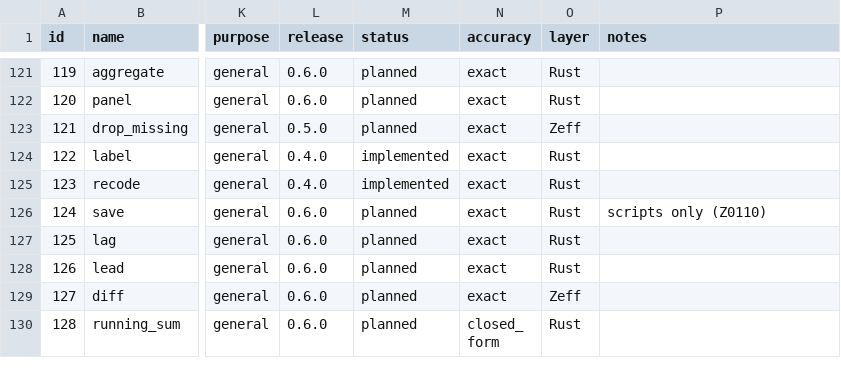
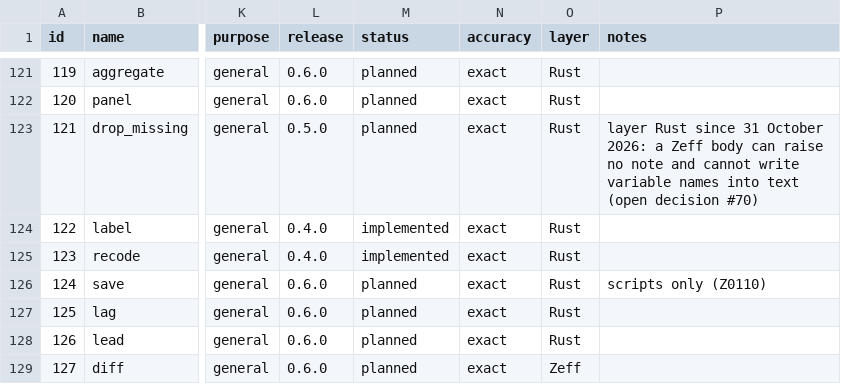
Before and after one commit to zoostat/zeff, a CSV file: docs/spec/zeff_functions.csv, drawn as a sheet; only a part is shown, gaps mark what is left out; the shorter side is filled out with more unchanged rows; the diff names each change by its address in the sheet, - before the commit and + after, or states it on an @@ line.

Commit message:
Add drop_missing
The rows with no NA in the variables named, in their order with their metadata, with one note naming the rows dropped and the variables in the form decided for the release. Written in Rust: a Zeff body can raise no note and cannot write variable names into text, recorded as open decision #70 with the catalogue's layer corrected. Ticks step 18 of release 0.5.0.

```diff
--- a/docs/spec/zeff_functions.csv
+++ b/docs/spec/zeff_functions.csv
-O123 (layer): Zeff
+O123 (layer): Rust
-P123 (notes): (empty)
+P123 (notes): layer Rust since 31 October 2026: a Zeff body can raise no note and cannot write variable names into text (open decision #70)
```
Also changed, not shown: 18 other files.
